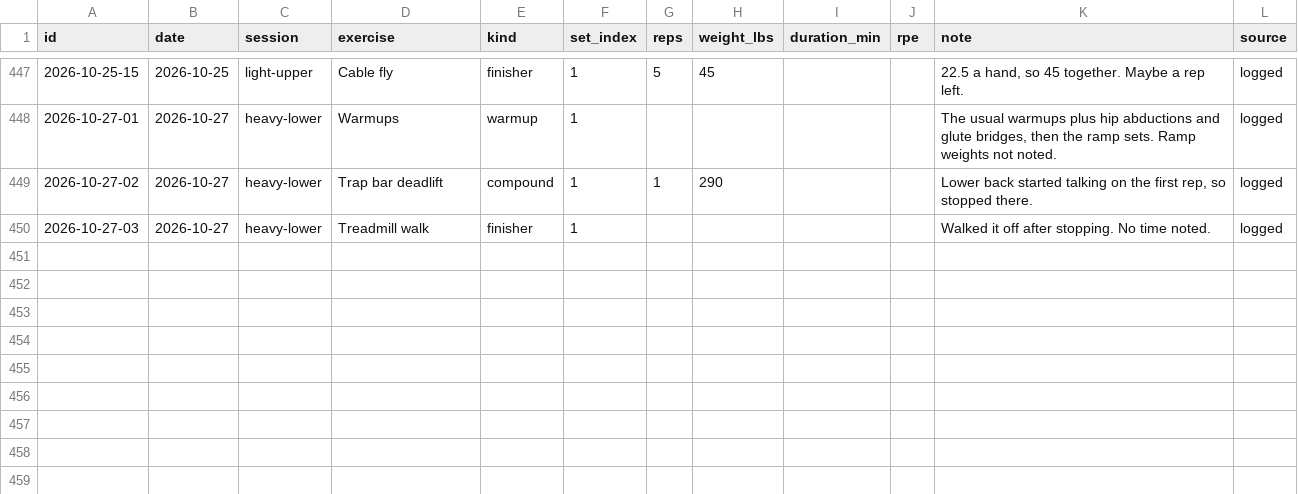
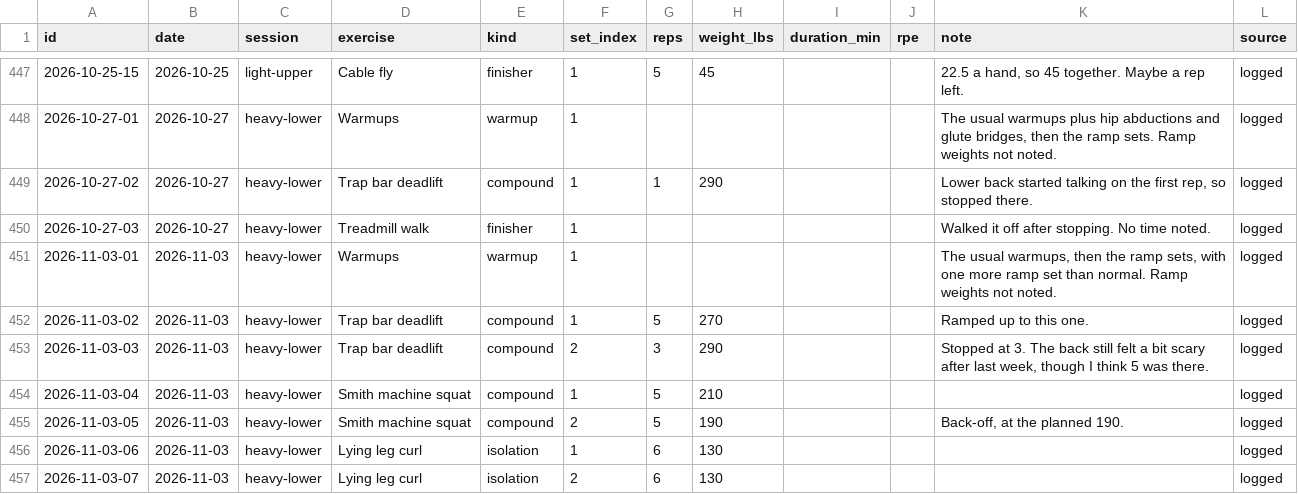
Before and after one commit to soldoutbudokan/Health, a CSV file: data/workouts.csv, drawn as a sheet; only a part is shown, gaps mark what is left out; the diff names each change by its address in the sheet, - before the commit and + after, or states it on an @@ line.

Commit message:
Log Nov 3: heavy lower (trap bar 270x5 then 290x3, Smith 210/190, leg curl 130x6) and the soup for dinner

```diff
--- a/data/workouts.csv
+++ b/data/workouts.csv
+row 451: 2026-11-03-01 | 2026-11-03 | heavy-lower | Warmups | warmup | 1 |  |  |  |  | The usual warmups, then the ramp sets, with one more ramp set than normal. Ramp weights not noted. | logged
+row 452: 2026-11-03-02 | 2026-11-03 | heavy-lower | Trap bar deadlift | compound | 1 | 5 | 270 |  |  | Ramped up to this one. | logged
+row 453: 2026-11-03-03 | 2026-11-03 | heavy-lower | Trap bar deadlift | compound | 2 | 3 | 290 |  |  | Stopped at 3. The back still felt a bit scary after last week, though I think 5 was there. | logged
+row 454: 2026-11-03-04 | 2026-11-03 | heavy-lower | Smith machine squat | compound | 1 | 5 | 210 |  |  |  | logged
+row 455: 2026-11-03-05 | 2026-11-03 | heavy-lower | Smith machine squat | compound | 2 | 5 | 190 |  |  | Back-off, at the planned 190. | logged
+row 456: 2026-11-03-06 | 2026-11-03 | heavy-lower | Lying leg curl | isolation | 1 | 6 | 130 |  |  |  | logged
+row 457: 2026-11-03-07 | 2026-11-03 | heavy-lower | Lying leg curl | isolation | 2 | 6 | 130 |  |  |  | logged
```
Also changed, not shown: data/log.csv, data/sessions.csv.
